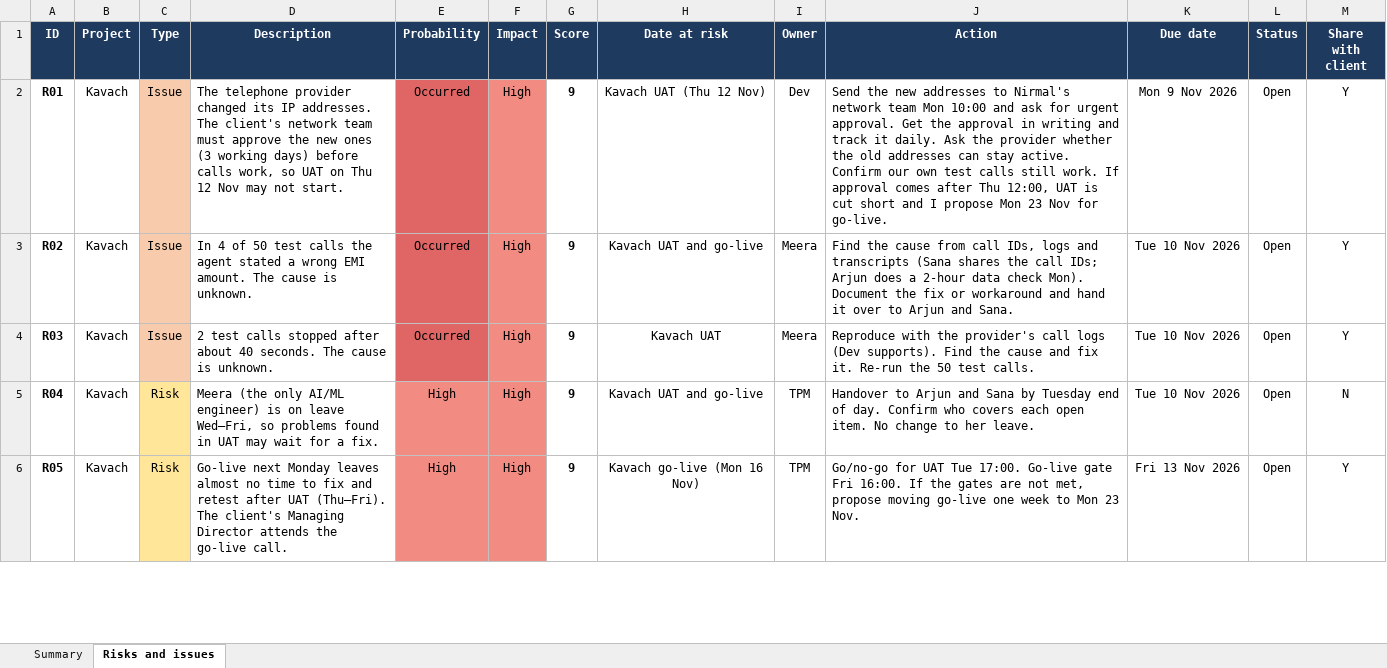
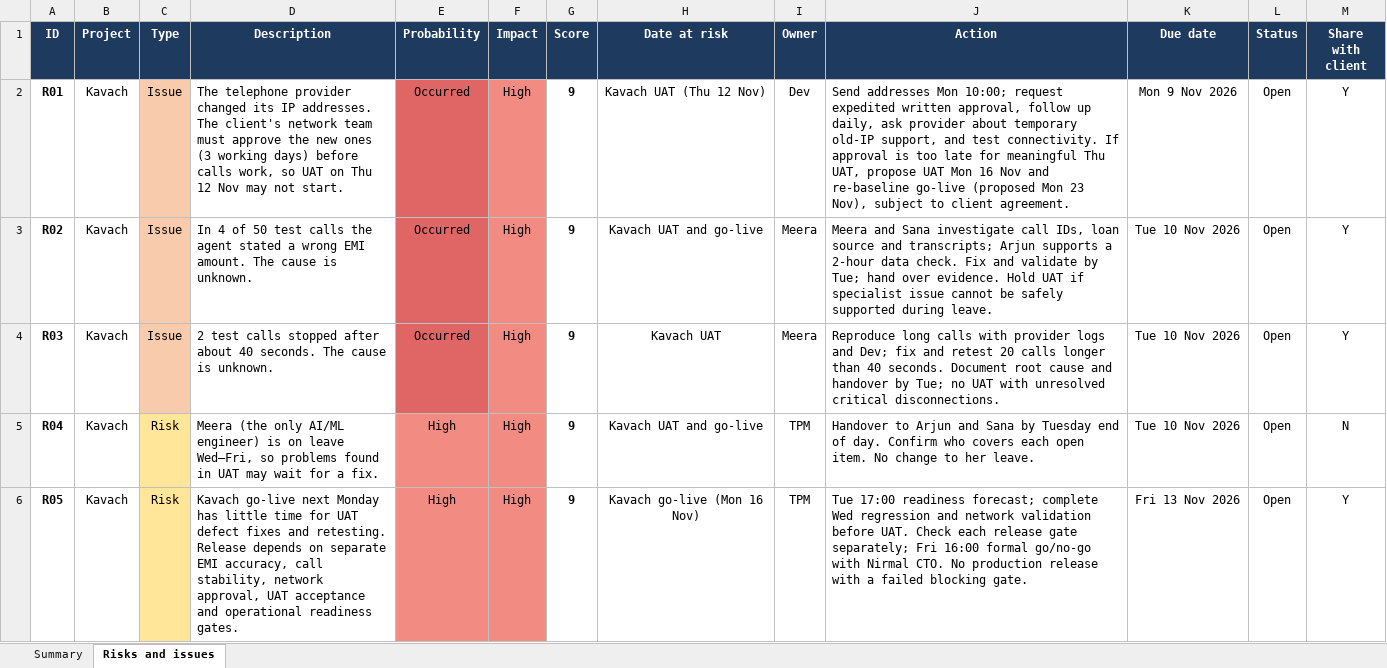
Before and after one commit to Vinay-rajpal/tpm-delivery-control, an Excel workbook: data/tracker.xlsx, sheet Risks and issues, drawn as a sheet; only a part is shown; values as stored, in another font and other column widths than the file's, no borders; charts and pictures and conditional formats not drawn; the diff covers the shown part only; the diff names each change by its address in the sheet, - before the commit and + after, or states it on an @@ line.

Commit message:
changed tracker file

```diff
--- a/data/tracker.xlsx (sheet Risks and issues)
+++ b/data/tracker.xlsx (sheet Risks and issues)
-J2 (Action): Send the new addresses to Nirmal's network team Mon 10:00 and ask for urgent approval. Get the approval in writing and track it daily. Ask the provider whether the old addresses can stay active. Confirm our own test calls still work. If approval comes after Thu 12:00, UAT is cut short and I propose Mon 23 Nov for go-live.
+J2 (Action): Send addresses Mon 10:00; request expedited written approval, follow up daily, ask provider about temporary old-IP support, and test connectivity. If approval is too late for meaningful Thu UAT, propose UAT Mon 16 Nov and re-baseline go-live (proposed Mon 23 Nov), subject to client agreement.
-J3 (Action): Find the cause from call IDs, logs and transcripts (Sana shares the call IDs; Arjun does a 2-hour data check Mon). Document the fix or workaround and hand it over to Arjun and Sana.
+J3 (Action): Meera and Sana investigate call IDs, loan source and transcripts; Arjun supports a 2-hour data check. Fix and validate by Tue; hand over evidence. Hold UAT if specialist issue cannot be safely supported during leave.
-J4 (Action): Reproduce with the provider's call logs (Dev supports). Find the cause and fix it. Re-run the 50 test calls.
+J4 (Action): Reproduce long calls with provider logs and Dev; fix and retest 20 calls longer than 40 seconds. Document root cause and handover by Tue; no UAT with unresolved critical disconnections.
-D6 (Description): Go-live next Monday leaves almost no time to fix and retest after UAT (Thu–Fri). The client's Managing Director attends the go-live call.
+D6 (Description): Kavach go-live next Monday has little time for UAT defect fixes and retesting. Release depends on separate EMI accuracy, call stability, network approval, UAT acceptance and operational readiness gates.
-J6 (Action): Go/no-go for UAT Tue 17:00. Go-live gate Fri 16:00. If the gates are not met, propose moving go-live one week to Mon 23 Nov.
+J6 (Action): Tue 17:00 readiness forecast; complete Wed regression and network validation before UAT. Check each release gate separately; Fri 16:00 formal go/no-go with Nirmal CTO. No production release with a failed blocking gate.
```
Also changed, not shown: 2 added rows, 9 edited cells and cell formats elsewhere in this sheet, sheet Summary, formulas that keep their value, charts or pictures, 2 other files.
